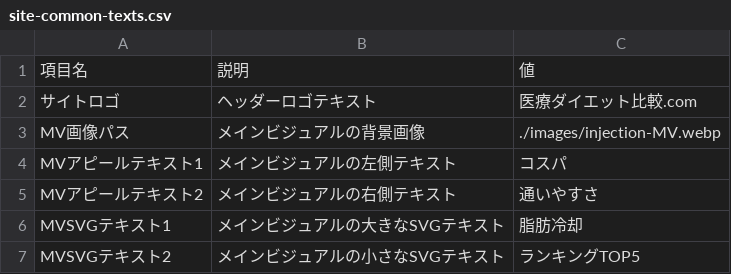
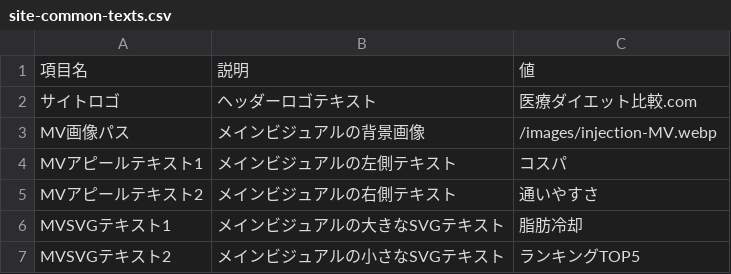
Before and after one commit to sennaoyuki/format_Site_2_-structure, a CSV file: public/cryolipolysis/data/site-common-texts.csv, drawn as a sheet; only a part is shown.

```diff
--- a/public/cryolipolysis/data/site-common-texts.csv
+++ b/public/cryolipolysis/data/site-common-texts.csv
@@ -2,3 +2,3 @@
 サイトロゴ,ヘッダーロゴテキスト,医療ダイエット比較.com
-MV画像パス,メインビジュアルの背景画像,./images/injection-MV.webp
+MV画像パス,メインビジュアルの背景画像,/images/injection-MV.webp
 MVアピールテキスト1,メインビジュアルの左側テキスト,コスパ
```
Also changed, not shown: public/injection-lipolysis001/data/site-common-texts.csv, 17 other files.
